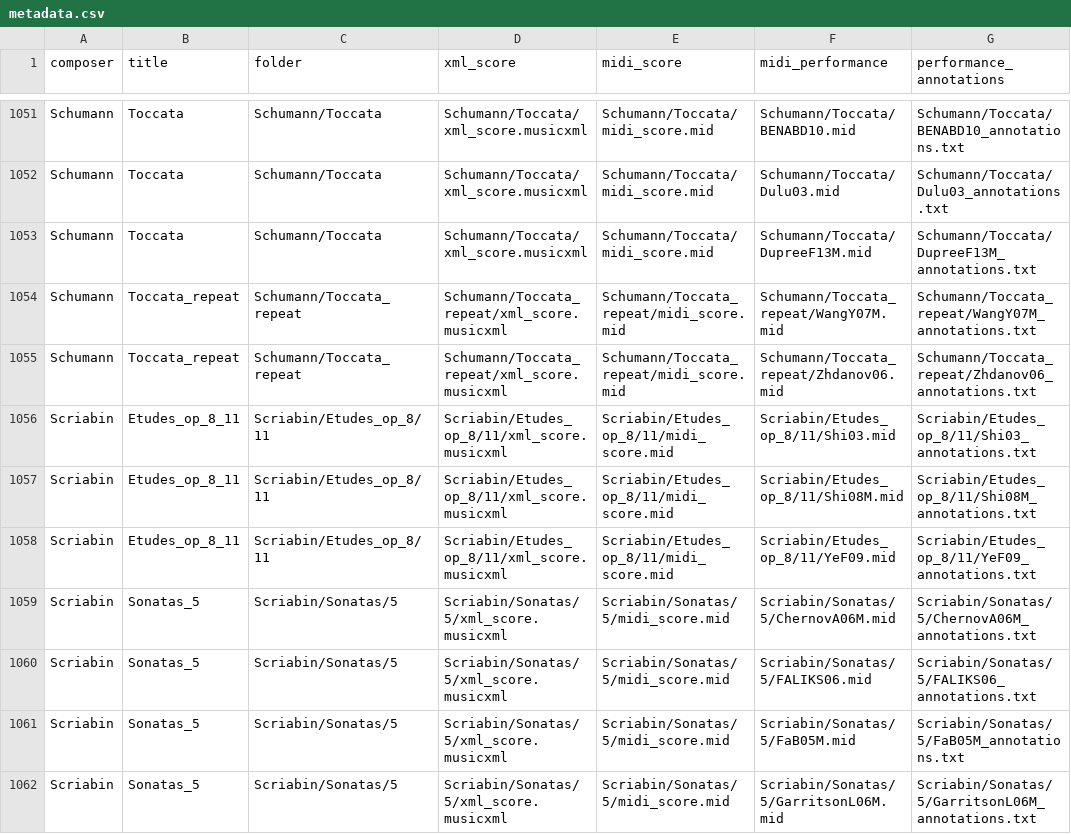
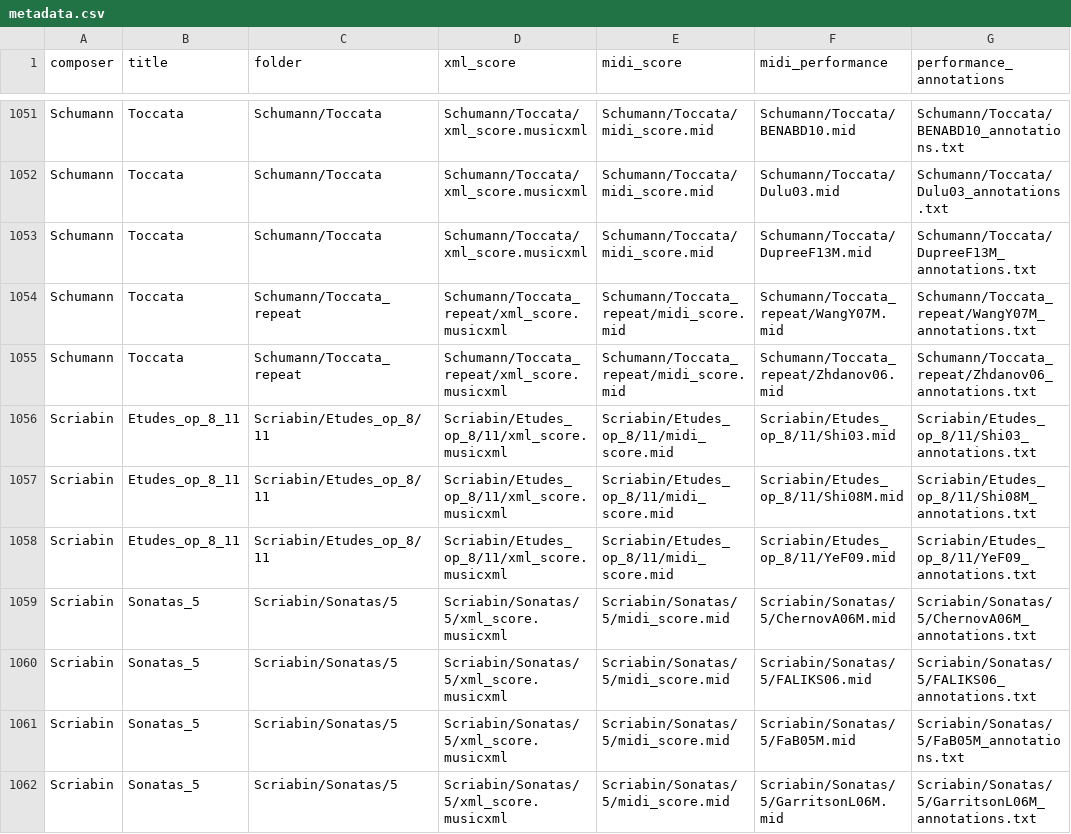
Before and after one commit to fosfrancesco/asap-dataset, a CSV file: metadata.csv, drawn as a sheet; only a part is shown, gaps mark what is left out; the diff names each change by its address in the sheet, - before the commit and + after, or states it on an @@ line.

Commit message:
Update metadata.csv
Removed repeat from the title of the Toccata_repeat of Schuman. It was creating problems with the unique pieces split

```diff
--- a/metadata.csv
+++ b/metadata.csv
-B1054:B1055 (title): Toccata_repeat
+B1054:B1055 (title): Toccata
```
